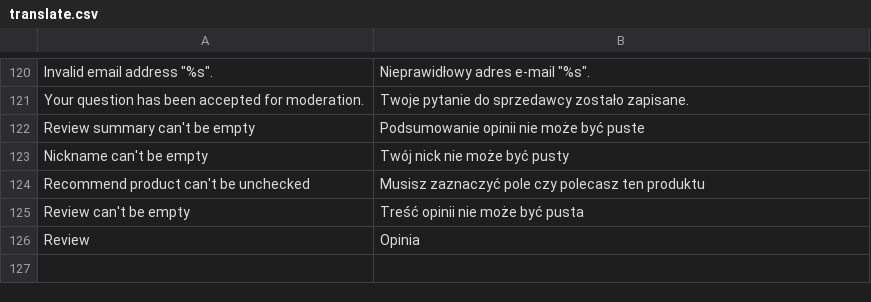
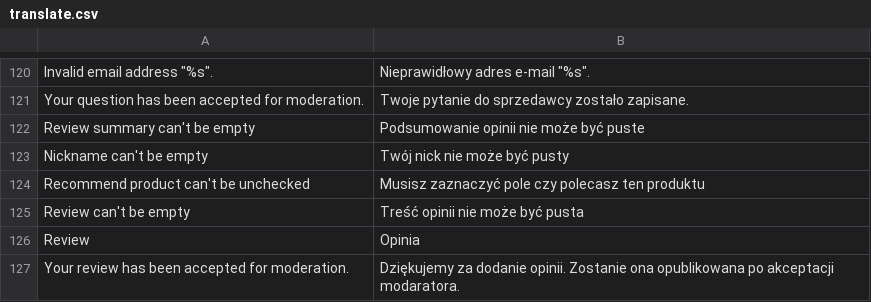
Before and after one commit to stanislawantoniak/maax, a CSV file: app/design/frontend/modago/default/locale/pl_PL/translate.csv, drawn as a sheet; only a part is shown, gaps mark what is left out; the diff names each change by its address in the sheet, - before the commit and + after, or states it on an @@ line.

Commit message:
Adds translation for message after saving review refs #383

```diff
--- a/app/design/frontend/modago/default/locale/pl_PL/translate.csv
+++ b/app/design/frontend/modago/default/locale/pl_PL/translate.csv
+row 127: Your review has been accepted for moderation. | Dziękujemy za dodanie opinii. Zostanie ona opublikowana po akceptacji modaratora.
```
